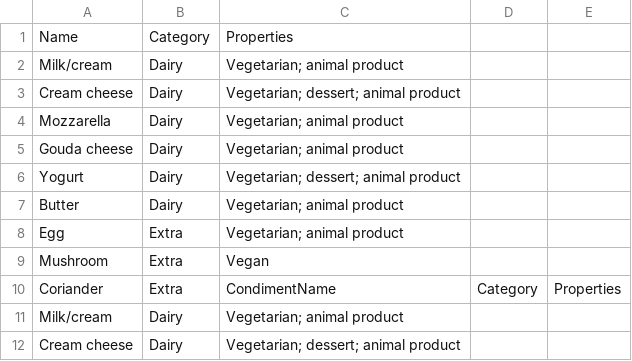
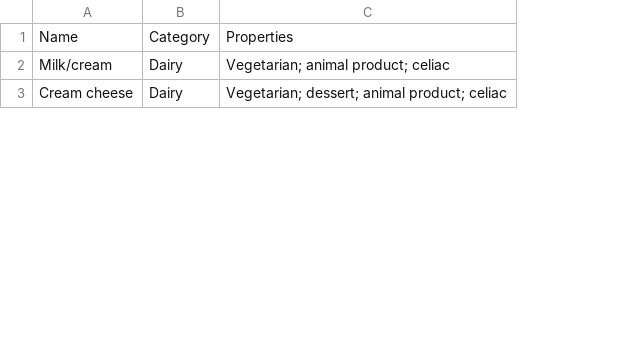
Before and after one commit to geniusbat/RandFIng, a CSV file: RandFIng/Ingredients.csv, drawn as a sheet; only a part is shown; removed rows and columns are numbered as before the commit, all else as after; the diff names each change by its address in the sheet, - before the commit and + after, or states it on an @@ line.

```diff
--- a/RandFIng/Ingredients.csv
+++ b/RandFIng/Ingredients.csv
-column C, row 1: Properties; rows 11-12: Vegetarian; animal product | Vegetarian; dessert; animal product
-column D, empty
-column E, empty
+column C, rows 1-3: Properties | Vegetarian; animal product; celiac | Vegetarian; dessert; animal product; celiac
-row 2: Milk/cream | Dairy | Vegetarian; animal product
-row 3: Cream cheese | Dairy | Vegetarian; dessert; animal product
-row 4: Mozzarella | Dairy | Vegetarian; animal product
-row 5: Gouda cheese | Dairy | Vegetarian; animal product
-row 6: Yogurt | Dairy | Vegetarian; dessert; animal product
-row 7: Butter | Dairy | Vegetarian; animal product
-row 8: Egg | Extra | Vegetarian; animal product
-row 9: Mushroom | Extra | Vegan
-row 10: Coriander | Extra | CondimentName | Category | Properties
```
Also changed, not shown: 17 other files.
